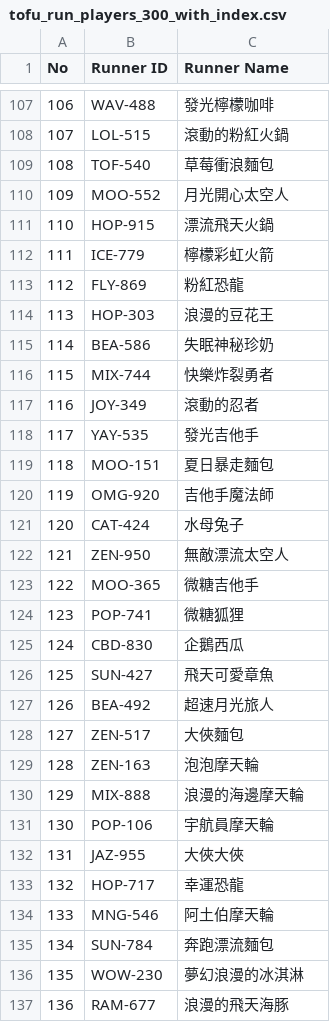
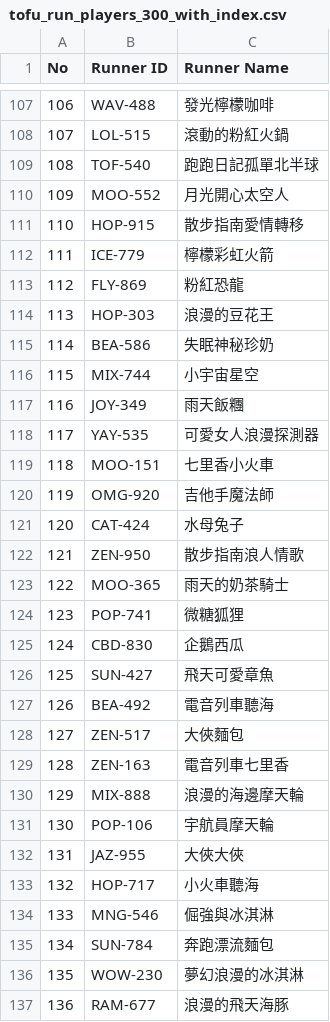
Before and after one commit to ningjing211/tofu-run, a CSV file: tofu_run_players_300_with_index.csv, drawn as a sheet; only a part is shown, gaps mark what is left out; the diff covers the shown part only.

Commit message:
feat: Lobby 顯示報名日期時間；隨機替換 100 筆跑者名稱 Lobby 名單右側顯示 going_signups.created_at（日期 + am/pm，台灣時區）。 從音樂版 CSV 隨機替換 100 個 runner_name，更新主名單、seed 與 Supabase patch SQL。

```diff
--- a/tofu_run_players_300_with_index.csv
+++ b/tofu_run_players_300_with_index.csv
@@ -108,5 +108,5 @@
 107,LOL-515,滾動的粉紅火鍋
-108,TOF-540,草莓衝浪麵包
+108,TOF-540,跑跑日記孤單北半球
 109,MOO-552,月光開心太空人
-110,HOP-915,漂流飛天火鍋
+110,HOP-915,散步指南愛情轉移
 111,ICE-779,檸檬彩虹火箭
@@ -115,10 +115,10 @@
 114,BEA-586,失眠神秘珍奶
-115,MIX-744,快樂炸裂勇者
-116,JOY-349,滾動的忍者
-117,YAY-535,發光吉他手
-118,MOO-151,夏日暴走麵包
+115,MIX-744,小宇宙星空
+116,JOY-349,雨天飯糰
+117,YAY-535,可愛女人浪漫探測器
+118,MOO-151,七里香小火車
 119,OMG-920,吉他手魔法師
 120,CAT-424,水母兔子
-121,ZEN-950,無敵漂流太空人
-122,MOO-365,微糖吉他手
+121,ZEN-950,散步指南浪人情歌
+122,MOO-365,雨天的奶茶騎士
 123,POP-741,微糖狐狸
@@ -126,5 +126,5 @@
 125,SUN-427,飛天可愛章魚
-126,BEA-492,超速月光旅人
+126,BEA-492,電音列車聽海
 127,ZEN-517,大俠麵包
-128,ZEN-163,泡泡摩天輪
+128,ZEN-163,電音列車七里香
 129,MIX-888,浪漫的海邊摩天輪
@@ -132,4 +132,4 @@
 131,JAZ-955,大俠大俠
-132,HOP-717,幸運恐龍
-133,MNG-546,阿土伯摩天輪
+132,HOP-717,小火車聽海
+133,MNG-546,倔強與冰淇淋
 134,SUN-784,奔跑漂流麵包
```
Also changed, not shown: 88 edited cells elsewhere in this file, 7 other files.
